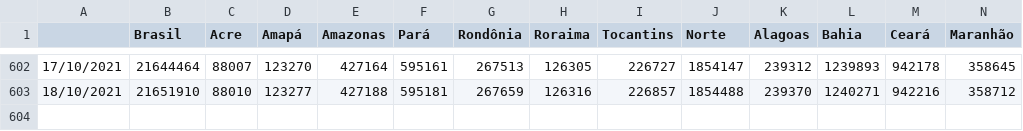
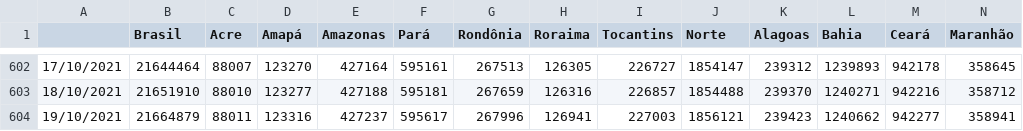
Before and after one commit to henriquemor/covid19-Brazil-timeseries, a CSV file: transp-confirmed.csv, drawn as a sheet; only a part is shown, gaps mark what is left out; rows hold the shown columns only; the diff names each change by its address in the sheet, - before the commit and + after, or states it on an @@ line.

Commit message:
chore: Update data from sheets

```diff
--- a/transp-confirmed.csv
+++ b/transp-confirmed.csv
+row 604: 19/10/2021 | 21664879 | 88011 | 123316 | 427237 | 595617 | 267996 | 126941 | 227003 | 1856121 | 239423 | 1240662 | 942277 | 358941
```
Also changed, not shown: confirmed-cases.csv, confirmed-new.csv, 5 other files.
